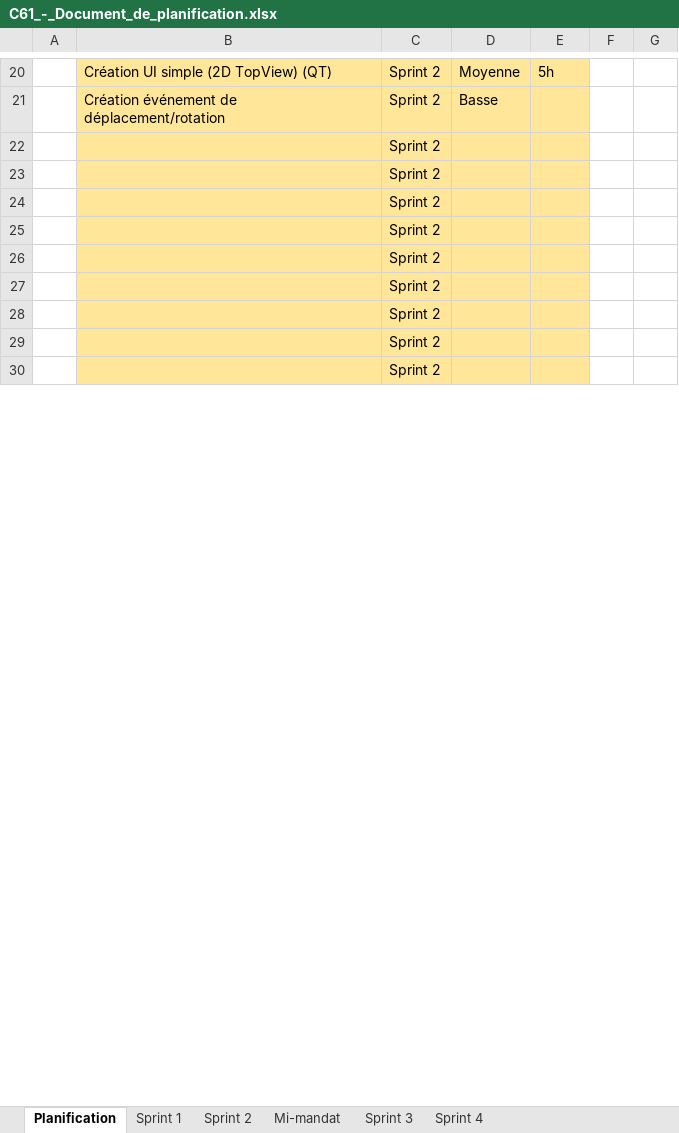
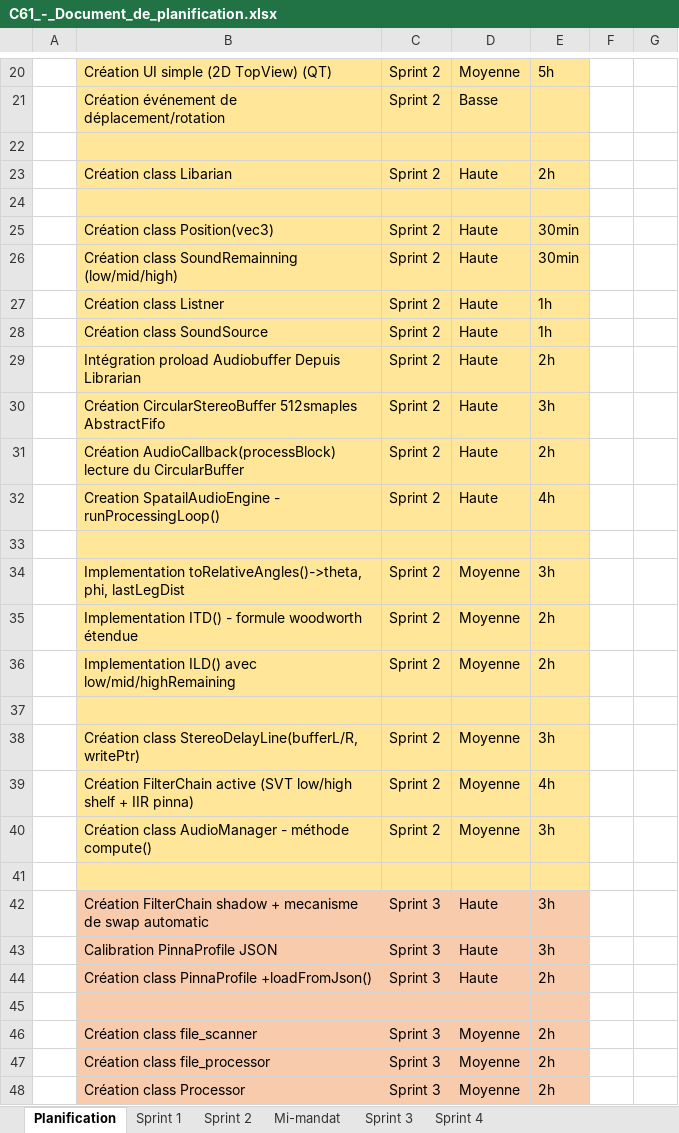
Before and after one commit to Cemecla/Acoustic-Tracing, an Excel workbook: doc/C61_-_Document_de_planification.xlsx, sheet Planification, drawn as a sheet; only a part is shown, gaps mark what is left out; values as stored, in another font and other column widths than the file's, no borders; removed rows and columns are numbered as before the commit, all else as after; the diff covers the shown part only; the diff names each change by its address in the sheet, - before the commit and + after, or states it on an @@ line.

Commit message:
Update : Planification global yuta

```diff
--- a/doc/C61_-_Document_de_planification.xlsx (sheet Planification)
+++ b/doc/C61_-_Document_de_planification.xlsx (sheet Planification)
-C22: Sprint 2
+C22: (empty)
-row 23:  |  | Sprint 2
-row 24:  |  | Sprint 2
-row 25:  |  | Sprint 2
+row 23:  | Création class Libarian | Sprint 2 | Haute | 2h
-C24: Sprint 2
+C24: (empty)
+row 25:  | Création class Position(vec3) | Sprint 2 | Haute | 30min
+row 26:  | Création class SoundRemainning (low/mid/high) | Sprint 2 | Haute | 30min
+row 27:  | Création class Listner | Sprint 2 | Haute | 1h
+row 28:  | Création class SoundSource | Sprint 2 | Haute | 1h
+row 29:  | Intégration proload Audiobuffer Depuis Librarian | Sprint 2 | Haute | 2h
+row 30:  | Création CircularStereoBuffer 512smaples AbstractFifo | Sprint 2 | Haute | 3h
+row 31:  | Création AudioCallback(processBlock) lecture du CircularBuffer | Sprint 2 | Haute | 2h
+row 32:  | Creation SpatailAudioEngine - runProcessingLoop() | Sprint 2 | Haute | 4h
-C33: Sprint 2
+C33: (empty)
+row 34:  | Implementation toRelativeAngles()->theta, phi, lastLegDist | Sprint 2 | Moyenne | 3h
+row 35:  | Implementation ITD() - formule woodworth étendue | Sprint 2 | Moyenne | 2h
+row 36:  | Implementation ILD() avec low/mid/highRemaining | Sprint 2 | Moyenne | 2h
-C37: Sprint 2
+C37: (empty)
+row 38:  | Création class StereoDelayLine(bufferL/R, writePtr) | Sprint 2 | Moyenne | 3h
+row 39:  | Création FilterChain active (SVT low/high shelf + IIR pinna) | Sprint 2 | Moyenne | 4h
+row 40:  | Création class AudioManager - méthode compute() | Sprint 2 | Moyenne | 3h
-C41: Sprint 2
+C41: (empty)
+row 42:  | Création FilterChain shadow + mecanisme de swap automatic | Sprint 3 | Haute | 3h
+row 43:  | Calibration PinnaProfile JSON | Sprint 3 | Haute | 3h
+row 44:  | Création class PinnaProfile +loadFromJson() | Sprint 3 | Haute | 2h
-B45:E45 fill: #FFE699
+B45:E45 fill: #F8CBAD
-C45: Sprint 2
+C45: (empty)
+row 46:  | Création class file_scanner | Sprint 3 | Moyenne | 2h
+row 47:  | Création class file_processor | Sprint 3 | Moyenne | 2h
+row 48:  | Création class Processor | Sprint 3 | Moyenne | 2h
```
Also changed, not shown: 9 added rows, 2 removed rows, 2 edited cells and cell formats elsewhere in this sheet, sheet Sprint 1.
